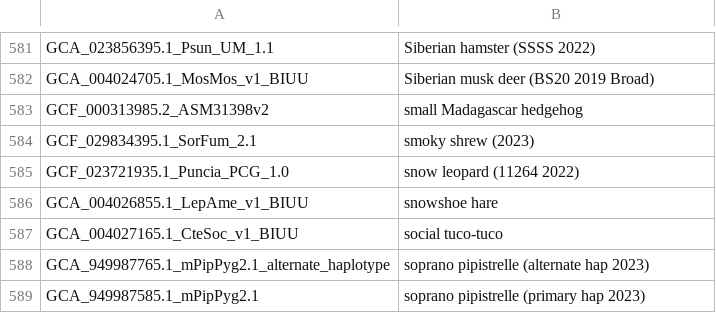
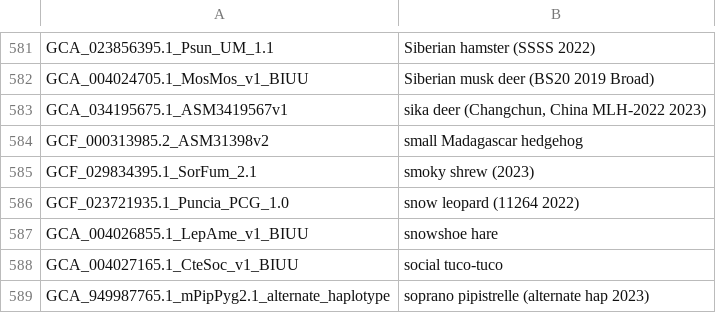
Before and after one commit to ucscGenomeBrowser/kent, a TSV file: src/hg/makeDb/doc/mammalsAsmHub/mammals.orderList.tsv, drawn as a sheet; only a part is shown, gaps mark what is left out; the shorter side is filled out with more unchanged rows; the diff names each change by its address in the sheet, - before the commit and + after, or states it on an @@ line.

Commit message:
adding one per user request refs #29545

```diff
--- a/src/hg/makeDb/doc/mammalsAsmHub/mammals.orderList.tsv
+++ b/src/hg/makeDb/doc/mammalsAsmHub/mammals.orderList.tsv
+row 583: GCA_034195675.1_ASM3419567v1 | sika deer (Changchun, China MLH-2022 2023)
```
